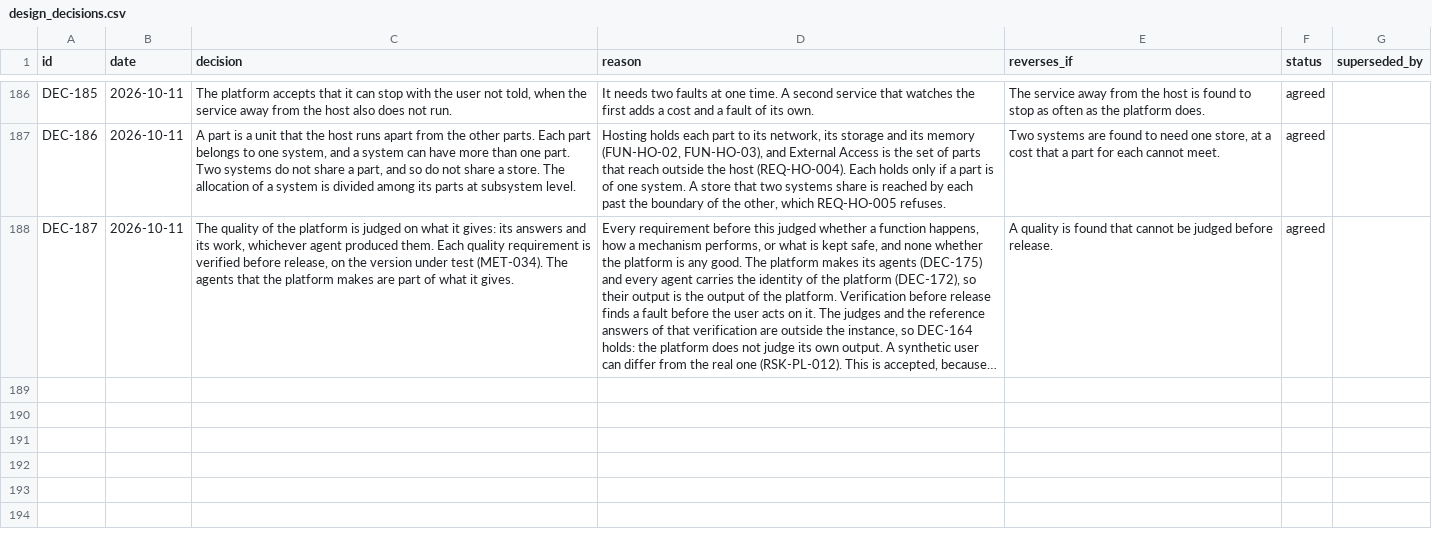
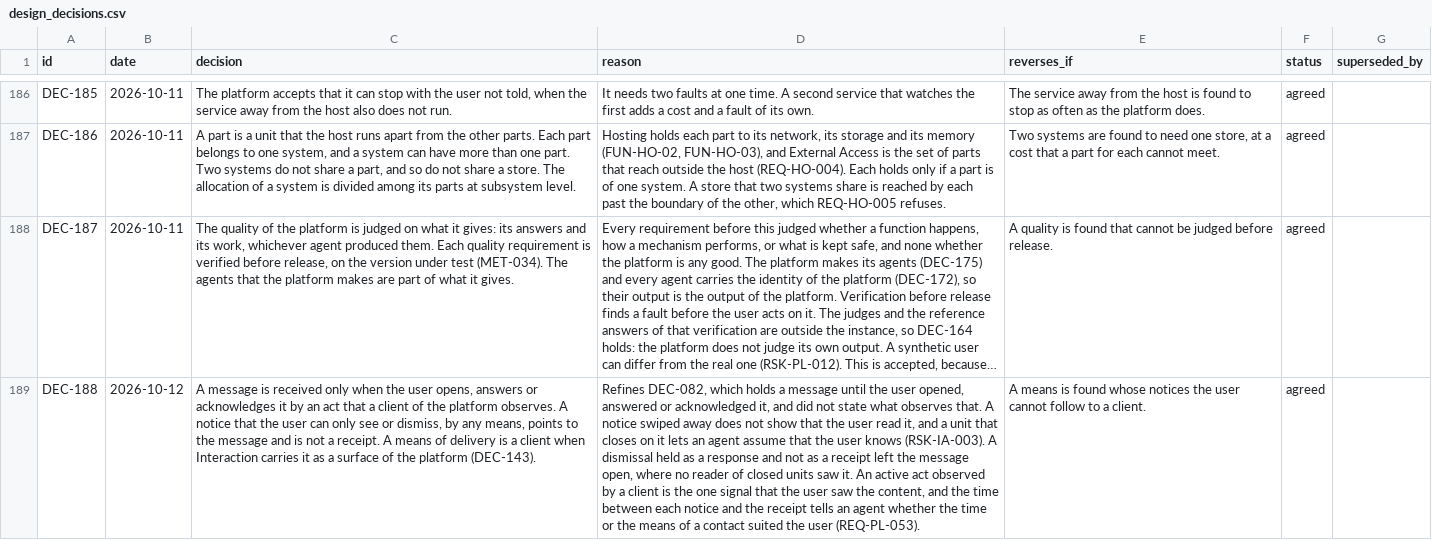
Before and after one commit to amit-wei/pendentive, a CSV file: model/registers/design_decisions.csv, drawn as a sheet; only a part is shown, gaps mark what is left out; long unchanged cells end in …; the diff names each change by its address in the sheet, - before the commit and + after, or states it on an @@ line.

```diff
--- a/model/registers/design_decisions.csv
+++ b/model/registers/design_decisions.csv
+row 189: DEC-188 | 2026-10-12 | A message is received only when the user opens, answers or acknowledges it by an act that a client of the platform observes. A notice that the user can only see or dismiss, by any means, points to the message and is not a receipt. A means of delivery is a client when Interaction carries it as a surface of the platform (DEC-143). | Refines DEC-082, which holds a message until the user opened, answered or acknowledged it, and did not state what observes that. A notice swiped away does not show that the user read it, and a unit that closes on it lets an agent assume that the user knows (RSK-IA-003). A dismissal held as a response and not as a receipt left the message open, where no reader of closed units saw it. An active act observed by a client is the one signal that the user saw the content, and the time between each notice and the receipt tells an agent whether the time or the means of a contact suited the user (REQ-PL-053). | A means is found whose notices the user cannot follow to a client. | agreed
```
Also changed, not shown: model/product/agent_runtime/agent_runtime_requirements.csv, model/product/interaction/interaction_requirements.csv, 16 other files.
